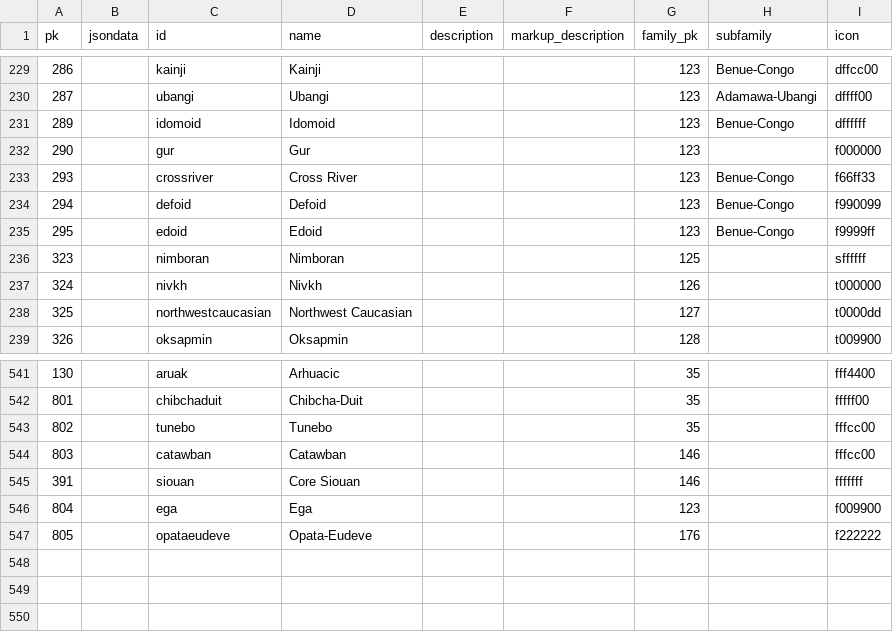
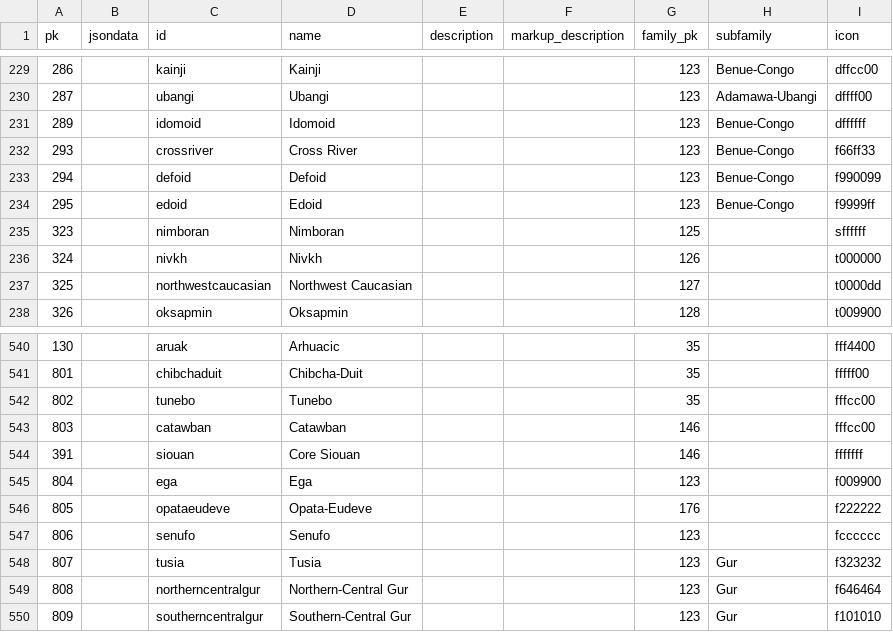
Before and after one commit to cldf-datasets/wals, a CSV file: raw/genus.csv, drawn as a sheet; only a part is shown, gaps mark what is left out.

```diff
--- a/raw/genus.csv
+++ b/raw/genus.csv
@@ -231,3 +231,2 @@ pk,jsondata,id,name,description,markup_description,family_pk,subfamily,icon
 289,,idomoid,Idomoid,,,123,Benue-Congo,dffffff
-290,,gur,Gur,,,123,,f000000
 293,,crossriver,Cross River,,,123,Benue-Congo,f66ff33
@@ -547 +546,5 @@ pk,jsondata,id,name,description,markup_description,family_pk,subfamily,icon
 805,,opataeudeve,Opata-Eudeve,,,176,,f222222
+806,,senufo,Senufo,,,123,,fcccccc
+807,,tusia,Tusia,,,123,Gur,f323232
+808,,northerncentralgur,Northern-Central Gur,,,123,Gur,f646464
+809,,southerncentralgur,Southern-Central Gur,,,123,Gur,f101010
```
Also changed, not shown: raw/language.csv, raw/walslanguage.csv, 1 other file.
